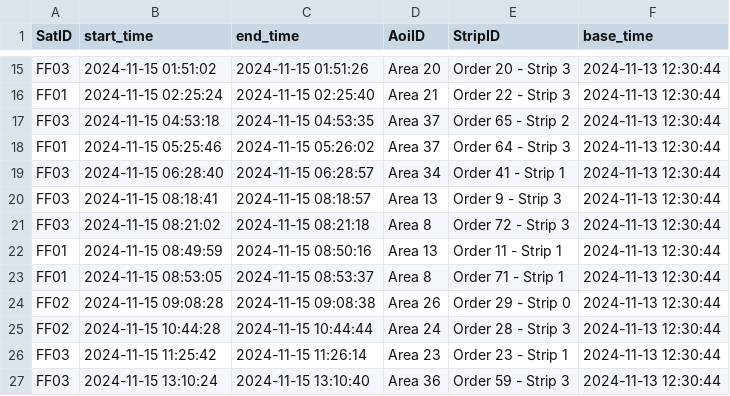
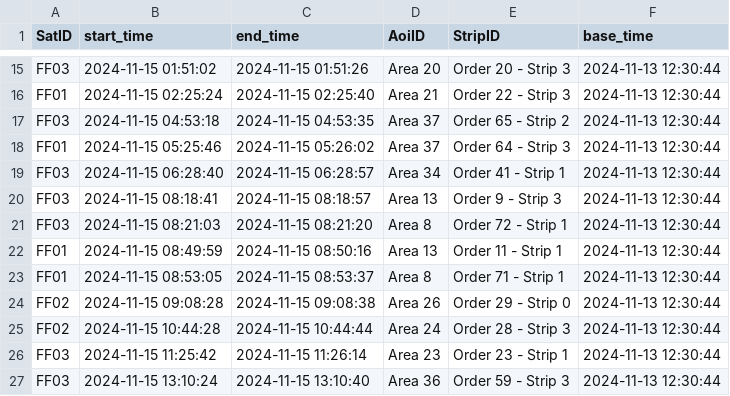
Before and after one commit to robinPixxel/APS_core_ff_demo, a CSV file: src/APS_Python_core/5_output_data/only_img_capture_result.csv, drawn as a sheet; only a part is shown, gaps mark what is left out.

```diff
--- a/src/APS_Python_core/5_output_data/only_img_capture_result.csv
+++ b/src/APS_Python_core/5_output_data/only_img_capture_result.csv
@@ -20,3 +20,3 @@ FF03,2024-11-15 06:28:40,2024-11-15 06:28:57,Area 34,Order 41 - Strip 1,2024-11-
 FF03,2024-11-15 08:18:41,2024-11-15 08:18:57,Area 13,Order 9 - Strip 3,2024-11-13 12:30:44
-FF03,2024-11-15 08:21:02,2024-11-15 08:21:18,Area 8,Order 72 - Strip 3,2024-11-13 12:30:44
+FF03,2024-11-15 08:21:03,2024-11-15 08:21:20,Area 8,Order 72 - Strip 1,2024-11-13 12:30:44
 FF01,2024-11-15 08:49:59,2024-11-15 08:50:16,Area 13,Order 11 - Strip 1,2024-11-13 12:30:44
```
Also changed, not shown: src/APS_Python_core/5_output_data/combined_result.csv, src/APS_Python_core/5_output_data/interpret_KPI_df.csv, 7 other files.
